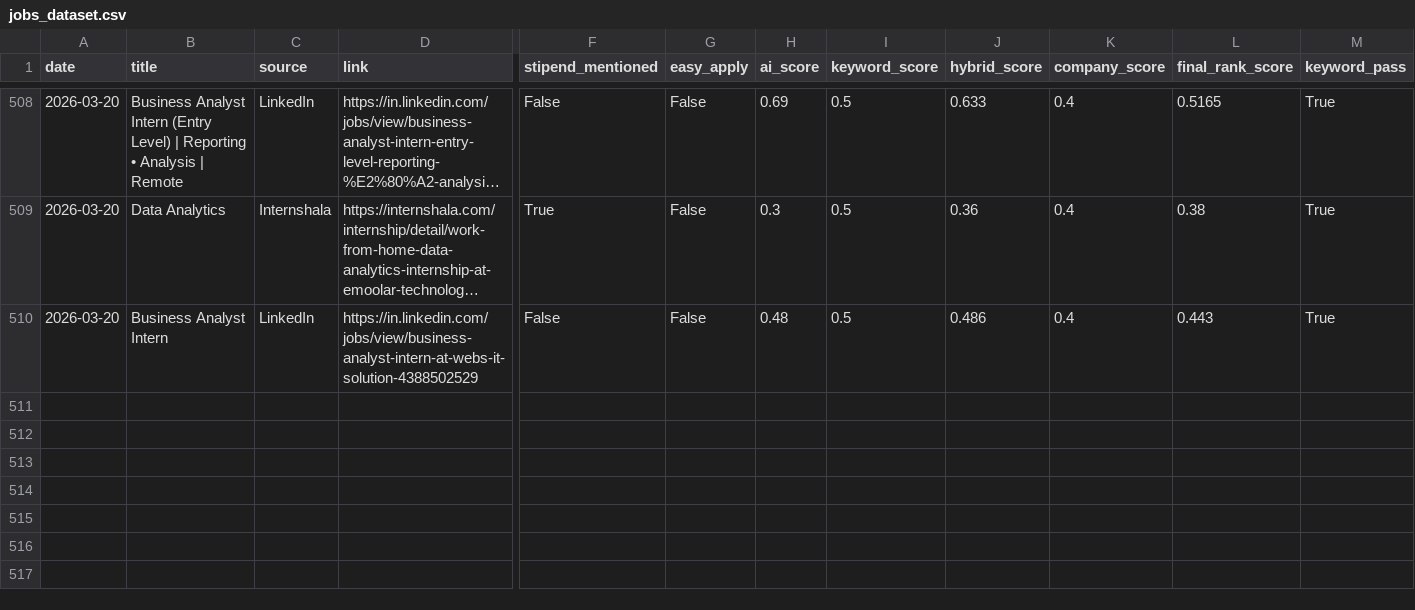
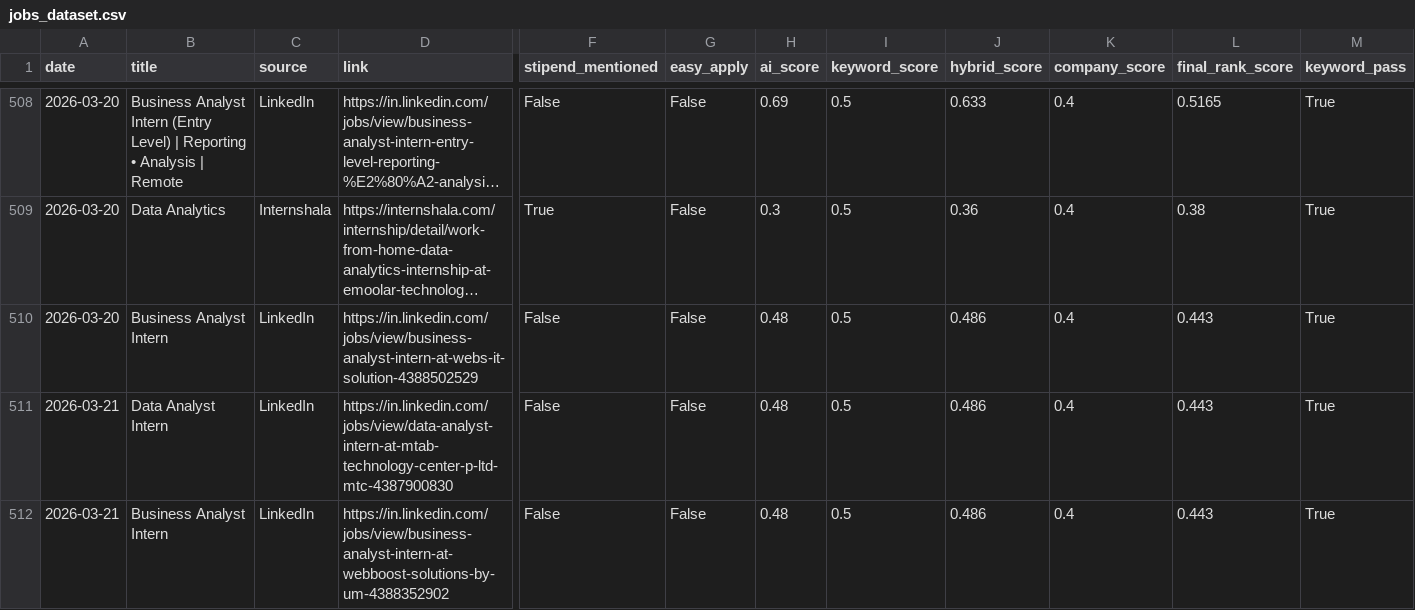
Before and after one commit to darshanmali99/ai-job-agent, a CSV file: jobs_dataset.csv, drawn as a sheet; only a part is shown, gaps mark what is left out; long unchanged cells end in …; rows hold the shown columns only; the diff names each change by its address in the sheet, - before the commit and + after, or states it on an @@ line.

```diff
--- a/jobs_dataset.csv
+++ b/jobs_dataset.csv
+row 511: 2026-03-21 | Data Analyst Intern | LinkedIn | https://in.linkedin.com/jobs/view/data-analyst-intern-at-mtab-technology-center-p-ltd-mtc-4387900830 | False | False | 0.48 | 0.5 | 0.486 | 0.4 | 0.443 | True
+row 512: 2026-03-21 | Business Analyst Intern | LinkedIn | https://in.linkedin.com/jobs/view/business-analyst-intern-at-webboost-solutions-by-um-4388352902 | False | False | 0.48 | 0.5 | 0.486 | 0.4 | 0.443 | True
```
Also changed, not shown: 1 other file.
